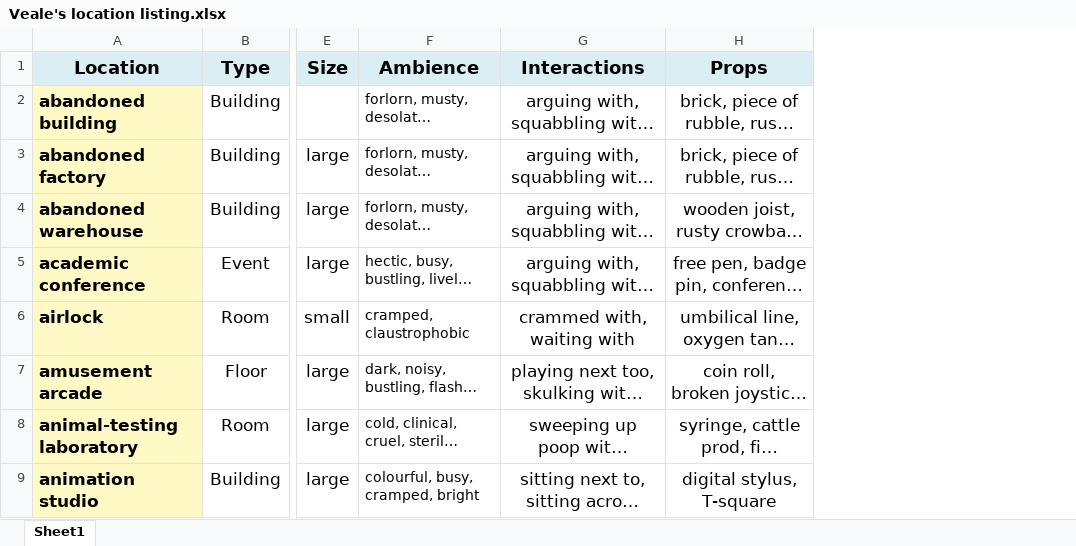
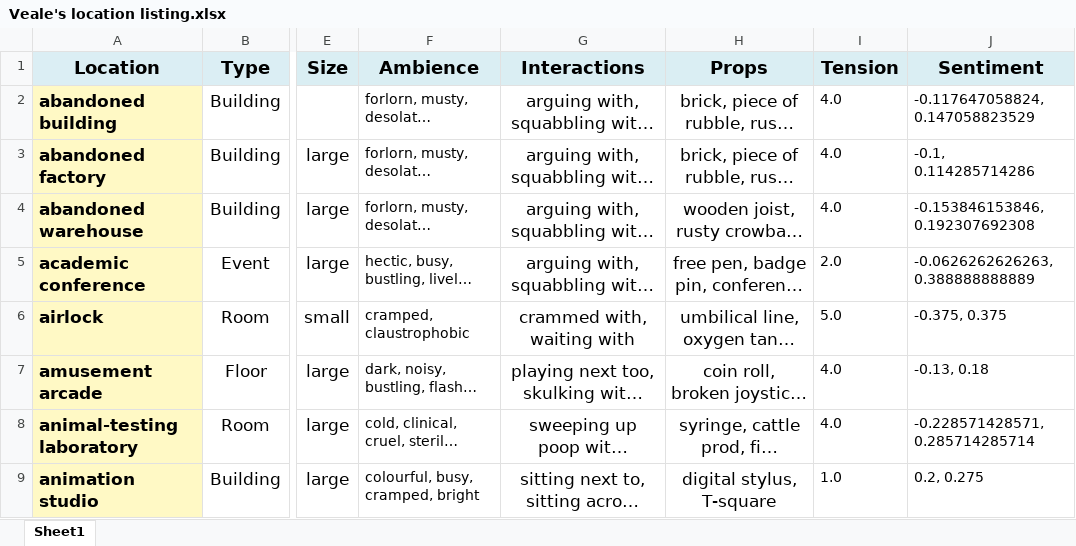
Before and after one commit to cartisan/goldfinger, an Excel workbook: goldfinger/cc_pattern/Veale's location listing.xlsx, sheet Sheet1, drawn as a sheet; only a part is shown, gaps mark what is left out; long unchanged cells end in …; values as stored, in another font and other column widths than the file's, no borders; the diff names each change by its address in the sheet, - before the commit and + after, or states it on an @@ line.

Commit message:
Added two location columns

```diff
--- a/goldfinger/cc_pattern/Veale's location listing.xlsx (sheet Sheet1)
+++ b/goldfinger/cc_pattern/Veale's location listing.xlsx (sheet Sheet1)
+column I (Tension), rows 2-9: 4.0 | 4.0 | 4.0 | 2.0 | 5.0 | 4.0 | 4.0 | 1.0
+column J (Sentiment), rows 2-9: -0.117647058824, 0.147058823529 | -0.1, 0.114285714286 | -0.153846153846, 0.192307692308 | -0.0626262626263, 0.388888888889 | -0.375, 0.375 | -0.13, 0.18 | -0.228571428571, 0.285714285714 | 0.2, 0.275
```
Also changed, not shown: 1 other file.
